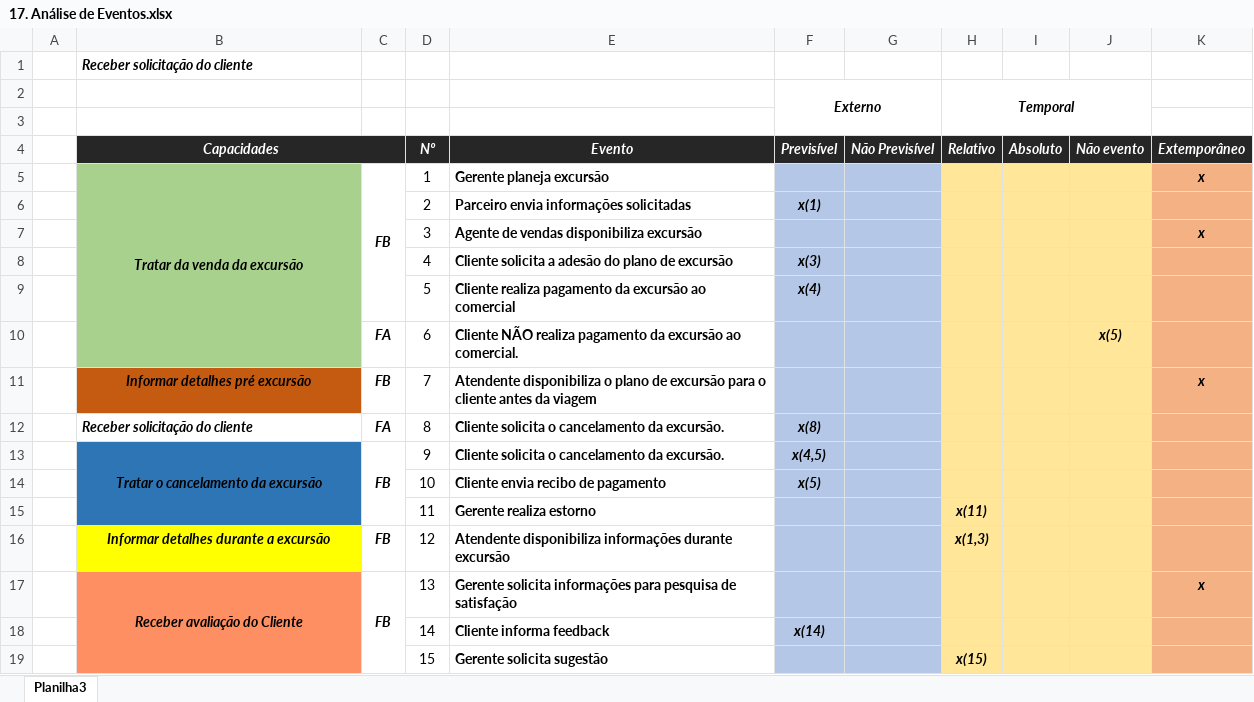
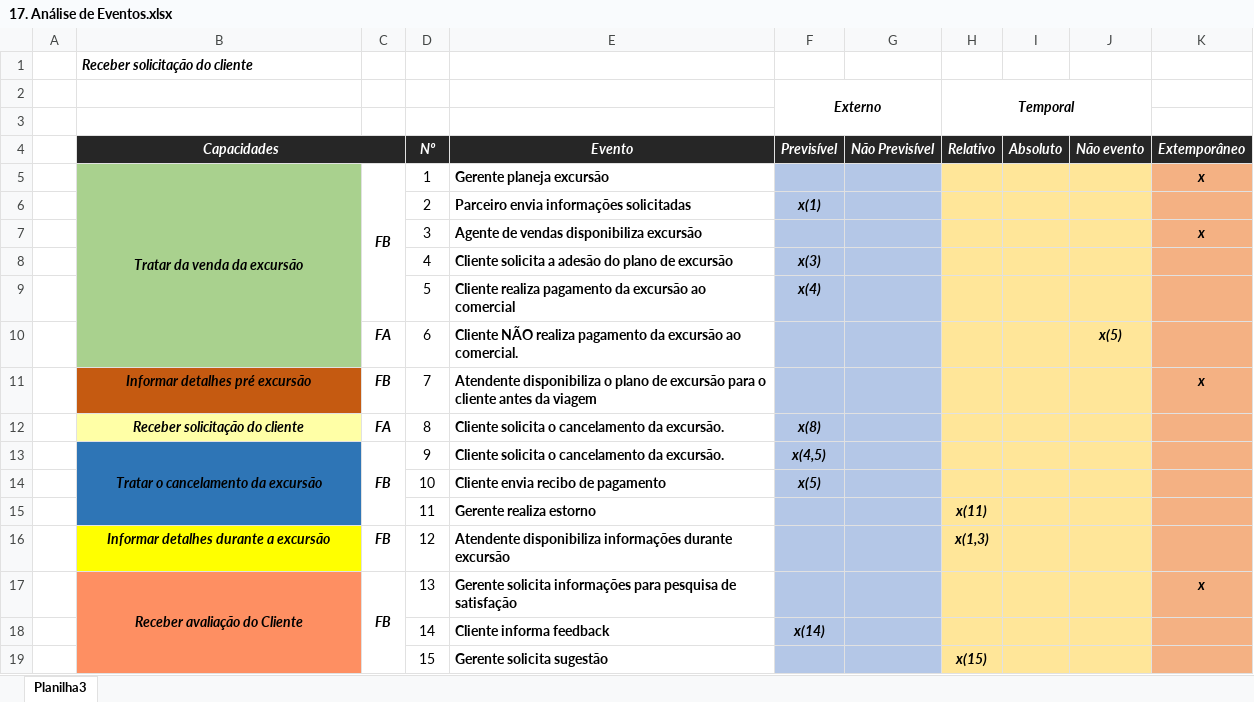
Before and after one commit to Road-on/RoadOn, an Excel workbook: 17. Análise de Eventos.xlsx, sheet Planilha3, drawn as a sheet; values as stored, in another font and other column widths than the file's, no borders; the diff names each change by its address in the sheet, - before the commit and + after, or states it on an @@ line.

```diff
--- a/17. Análise de Eventos.xlsx (sheet Planilha3)
+++ b/17. Análise de Eventos.xlsx (sheet Planilha3)
@@ B12 fill: none → #FFFFA6, alignment: left → center @@
```
Also changed, not shown: 7 other files.
